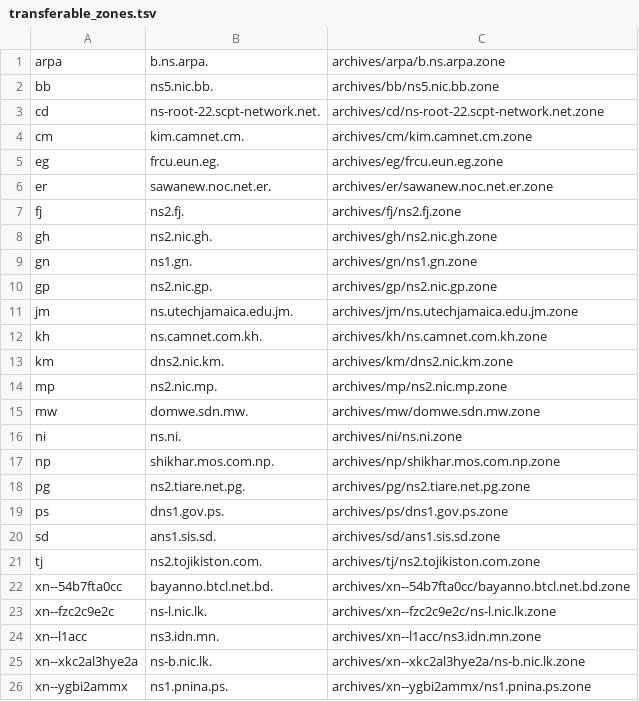
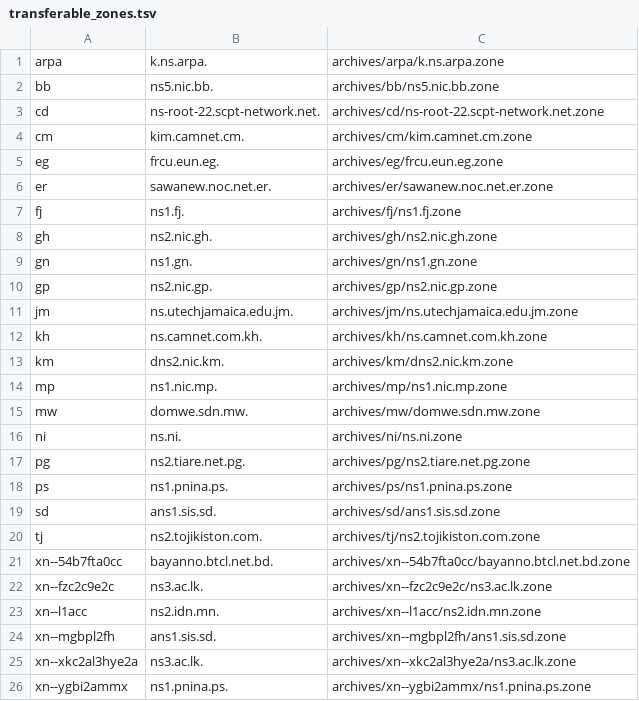
Before and after one commit to vuong2023/TLDR-2, a TSV file: transferable_zones.tsv, drawn as a sheet.

```diff
--- a/transferable_zones.tsv
+++ b/transferable_zones.tsv
@@ -1,2 +1,2 @@
-arpa	b.ns.arpa.	archives/arpa/b.ns.arpa.zone
+arpa	k.ns.arpa.	archives/arpa/k.ns.arpa.zone
 bb	ns5.nic.bb.	archives/bb/ns5.nic.bb.zone
@@ -6,3 +6,3 @@ eg	frcu.eun.eg.	archives/eg/frcu.eun.eg.zone
 er	sawanew.noc.net.er.	archives/er/sawanew.noc.net.er.zone
-fj	ns2.fj.	archives/fj/ns2.fj.zone
+fj	ns1.fj.	archives/fj/ns1.fj.zone
 gh	ns2.nic.gh.	archives/gh/ns2.nic.gh.zone
@@ -13,8 +13,7 @@ kh	ns.camnet.com.kh.	archives/kh/ns.camnet.com.kh.zone
 km	dns2.nic.km.	archives/km/dns2.nic.km.zone
-mp	ns2.nic.mp.	archives/mp/ns2.nic.mp.zone
+mp	ns1.nic.mp.	archives/mp/ns1.nic.mp.zone
 mw	domwe.sdn.mw.	archives/mw/domwe.sdn.mw.zone
 ni	ns.ni.	archives/ni/ns.ni.zone
-np	shikhar.mos.com.np.	archives/np/shikhar.mos.com.np.zone
 pg	ns2.tiare.net.pg.	archives/pg/ns2.tiare.net.pg.zone
-ps	dns1.gov.ps.	archives/ps/dns1.gov.ps.zone
+ps	ns1.pnina.ps.	archives/ps/ns1.pnina.ps.zone
 sd	ans1.sis.sd.	archives/sd/ans1.sis.sd.zone
@@ -22,5 +21,6 @@ tj	ns2.tojikiston.com.	archives/tj/ns2.tojikiston.com.zone
 xn--54b7fta0cc	bayanno.btcl.net.bd.	archives/xn--54b7fta0cc/bayanno.btcl.net.bd.zone
-xn--fzc2c9e2c	ns-l.nic.lk.	archives/xn--fzc2c9e2c/ns-l.nic.lk.zone
-xn--l1acc	ns3.idn.mn.	archives/xn--l1acc/ns3.idn.mn.zone
-xn--xkc2al3hye2a	ns-b.nic.lk.	archives/xn--xkc2al3hye2a/ns-b.nic.lk.zone
+xn--fzc2c9e2c	ns3.ac.lk.	archives/xn--fzc2c9e2c/ns3.ac.lk.zone
+xn--l1acc	ns2.idn.mn.	archives/xn--l1acc/ns2.idn.mn.zone
+xn--mgbpl2fh	ans1.sis.sd.	archives/xn--mgbpl2fh/ans1.sis.sd.zone
+xn--xkc2al3hye2a	ns3.ac.lk.	archives/xn--xkc2al3hye2a/ns3.ac.lk.zone
 xn--ygbi2ammx	ns1.pnina.ps.	archives/xn--ygbi2ammx/ns1.pnina.ps.zone
```
Also changed, not shown: 8 other files.
